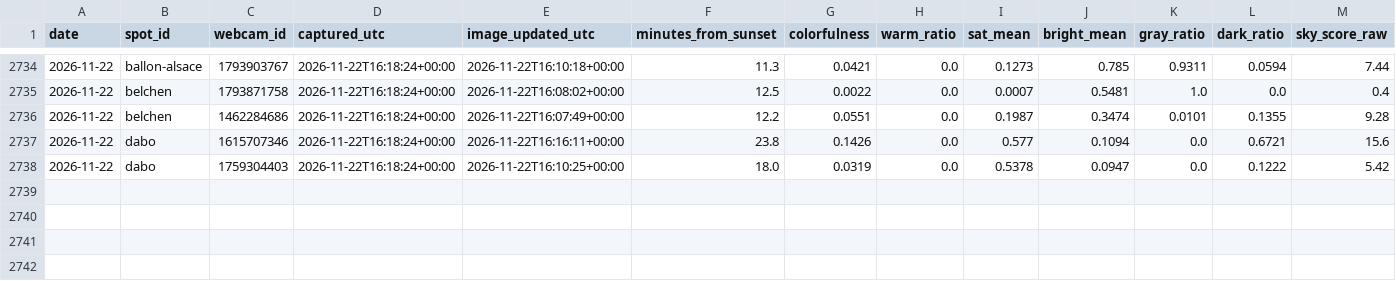
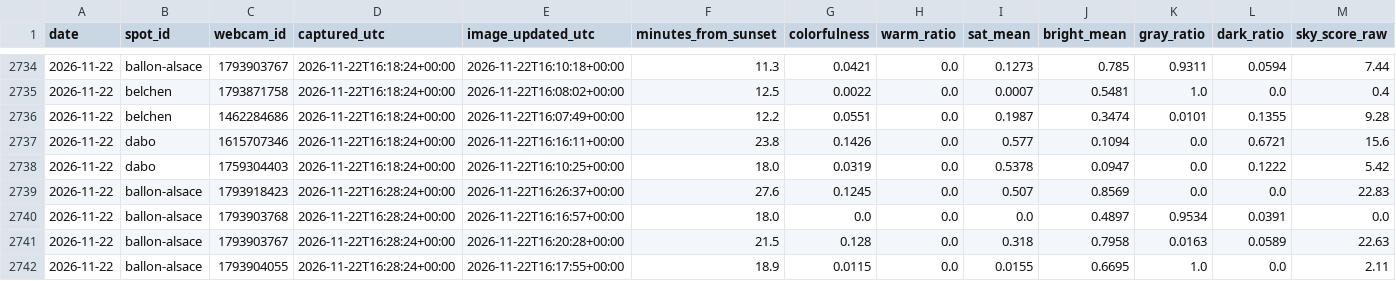
Before and after one commit to Ratila67/abendrot, a CSV file: data/truth/captures.csv, drawn as a sheet; only a part is shown, gaps mark what is left out; rows hold the shown columns only; the diff names each change by its address in the sheet, - before the commit and + after, or states it on an @@ line.

Commit message:
vérité terrain : captures 2026-11-22 16:28

```diff
--- a/data/truth/captures.csv
+++ b/data/truth/captures.csv
+row 2739: 2026-11-22 | ballon-alsace | 1793918423 | 2026-11-22T16:28:24+00:00 | 2026-11-22T16:26:37+00:00 | 27.6 | 0.1245 | 0.0 | 0.507 | 0.8569 | 0.0 | 0.0 | 22.83
+row 2740: 2026-11-22 | ballon-alsace | 1793903768 | 2026-11-22T16:28:24+00:00 | 2026-11-22T16:16:57+00:00 | 18.0 | 0.0 | 0.0 | 0.0 | 0.4897 | 0.9534 | 0.0391 | 0.0
+row 2741: 2026-11-22 | ballon-alsace | 1793903767 | 2026-11-22T16:28:24+00:00 | 2026-11-22T16:20:28+00:00 | 21.5 | 0.128 | 0.0 | 0.318 | 0.7958 | 0.0163 | 0.0589 | 22.63
+row 2742: 2026-11-22 | ballon-alsace | 1793904055 | 2026-11-22T16:28:24+00:00 | 2026-11-22T16:17:55+00:00 | 18.9 | 0.0115 | 0.0 | 0.0155 | 0.6695 | 1.0 | 0.0 | 2.11
```
Also changed, not shown: data/truth/fetches.csv, data/truth/observations.csv.
